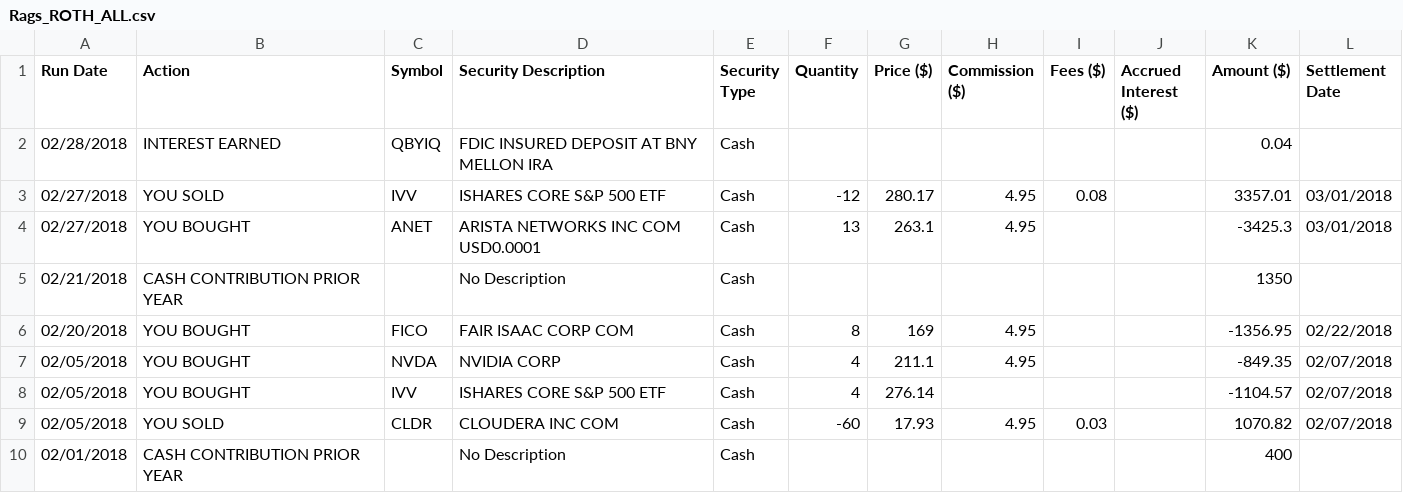
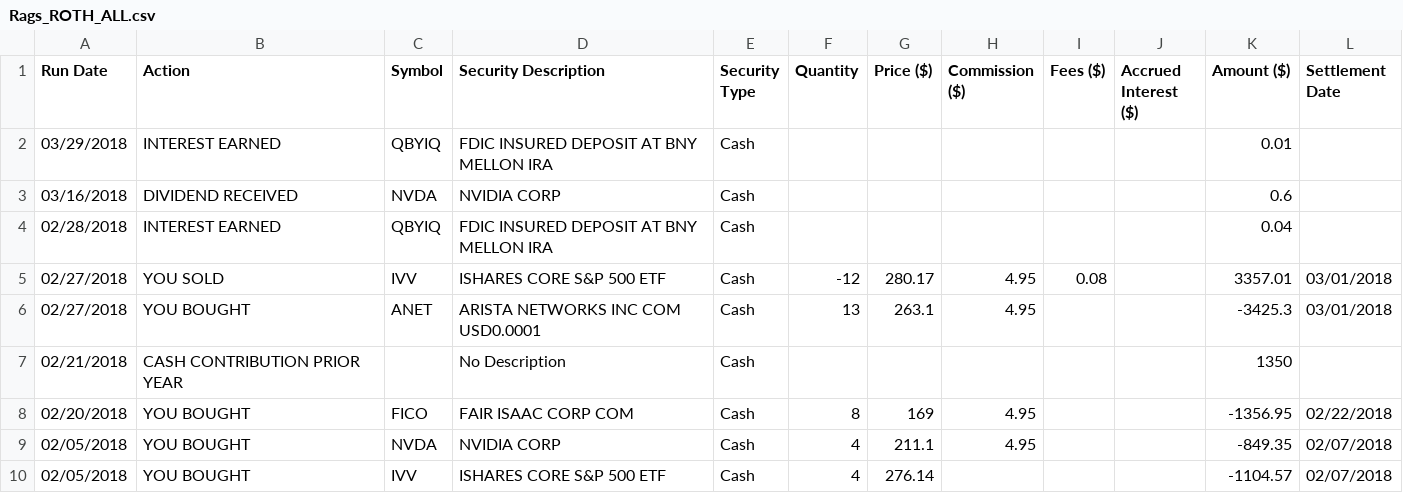
Before and after one commit to mradityagoyal/scala, a CSV file: WebPortfolioAnalyzer2/resources/roth/Rags_ROTH_ALL.csv, drawn as a sheet; only a part is shown; the shorter side is filled out with more unchanged rows; the diff names each change by its address in the sheet, - before the commit and + after, or states it on an @@ line.

```diff
--- a/WebPortfolioAnalyzer2/resources/roth/Rags_ROTH_ALL.csv
+++ b/WebPortfolioAnalyzer2/resources/roth/Rags_ROTH_ALL.csv
+row 2: 03/29/2018 | INTEREST EARNED | QBYIQ | FDIC INSURED DEPOSIT AT BNY MELLON IRA | Cash |  |  |  |  |  | 0.01
+row 3: 03/16/2018 | DIVIDEND RECEIVED | NVDA | NVIDIA CORP | Cash |  |  |  |  |  | 0.6
```
Also changed, not shown: WebPortfolioAnalyzer2/resources/401K/401KHistoryAll.csv, WebPortfolioAnalyzer2/resources/roth/ROTH_ALL.csv, 9 other files.
